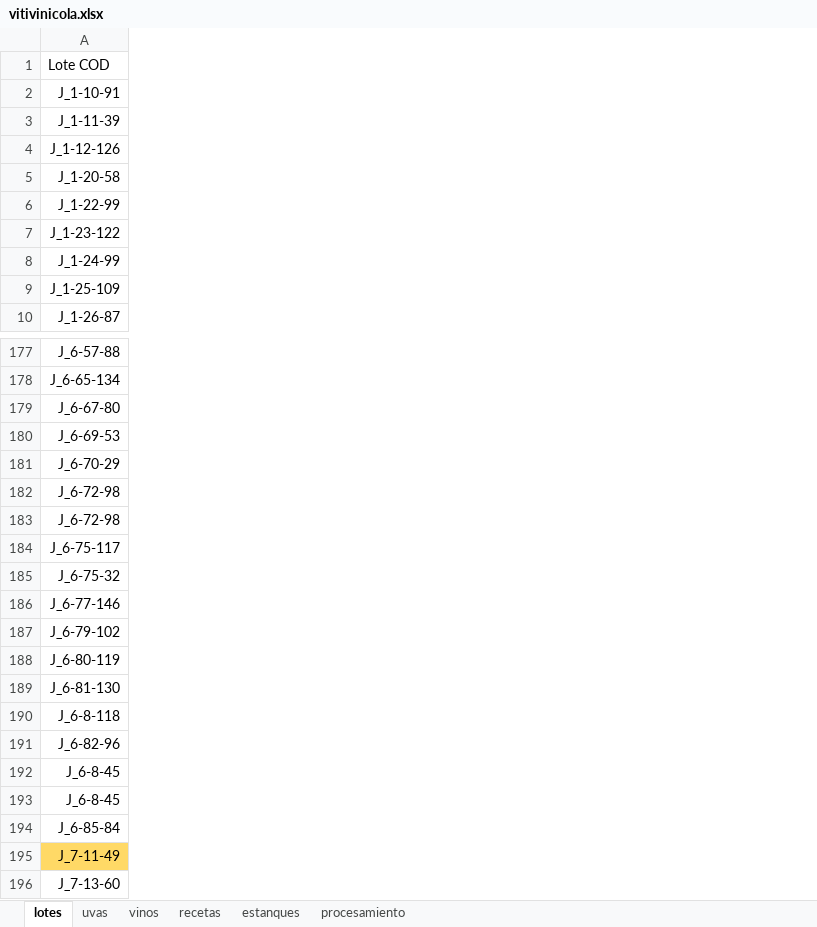
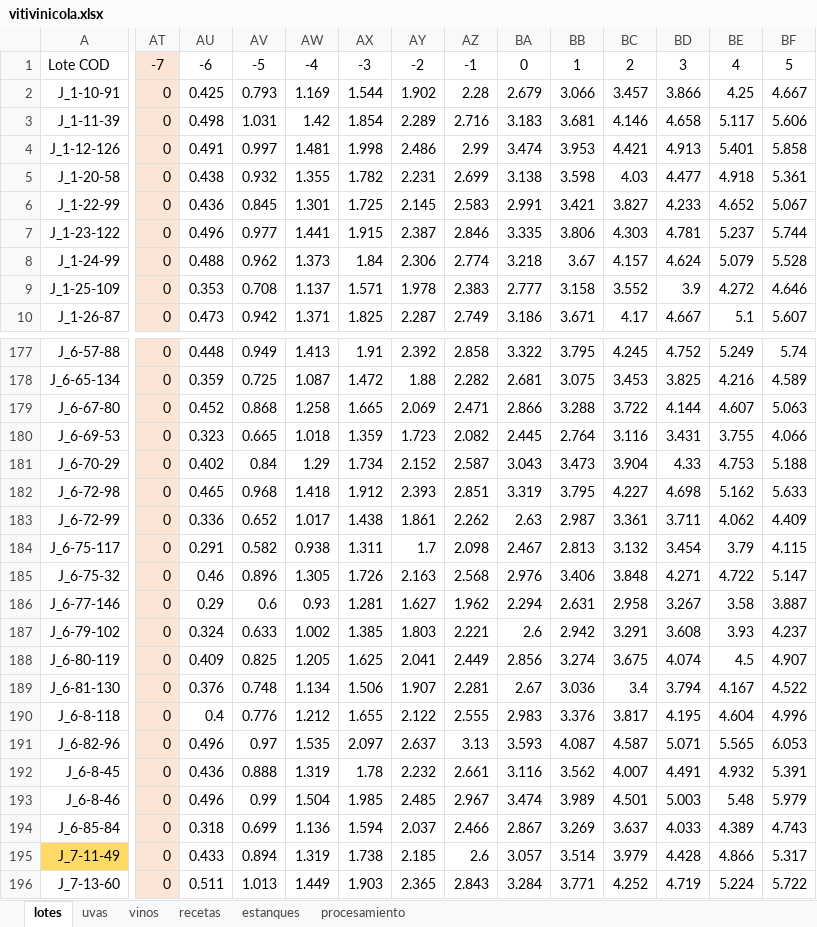
Before and after one commit to nfbalbontin/vitivinicola, an Excel workbook: docs/vitivinicola.xlsx, sheet lotes, drawn as a sheet; only a part is shown, gaps mark what is left out; values as stored, in another font and other column widths than the file's, no borders; the diff covers the shown part only; the diff names each change by its address in the sheet, - before the commit and + after, or states it on an @@ line.

```diff
--- a/docs/vitivinicola.xlsx (sheet lotes)
+++ b/docs/vitivinicola.xlsx (sheet lotes)
+column AT, rows 1-10: -7 | 0 | 0 | 0 | 0 | 0 | 0 | 0 | 0 | 0; rows 177-196: all 0
+column AU, rows 1-10: -6 | 0.425 | 0.498 | 0.491 | 0.438 | 0.436 | 0.496 | 0.488 | 0.353 | 0.473; rows 177-196: 0.448 | 0.359 | 0.452 | 0.323 | 0.402 | 0.465 | 0.336 | 0.291 | 0.46 | 0.29 | 0.324 | 0.409 | 0.376 | 0.4 | 0.496 | 0.436 | 0.496 | 0.318 | 0.433 | 0.511
+column AV, rows 1-10: -5 | 0.793 | 1.031 | 0.997 | 0.932 | 0.845 | 0.977 | 0.962 | 0.708 | 0.942; rows 177-196: 0.949 | 0.725 | 0.868 | 0.665 | 0.84 | 0.968 | 0.652 | 0.582 | 0.896 | 0.6 | 0.633 | 0.825 | 0.748 | 0.776 | 0.97 | 0.888 | 0.99 | 0.699 | 0.894 | 1.013
+column AW, rows 1-10: -4 | 1.169 | 1.42 | 1.481 | 1.355 | 1.301 | 1.441 | 1.373 | 1.137 | 1.371; rows 177-196: 1.413 | 1.087 | 1.258 | 1.018 | 1.29 | 1.418 | 1.017 | 0.938 | 1.305 | 0.93 | 1.002 | 1.205 | 1.134 | 1.212 | 1.535 | 1.319 | 1.504 | 1.136 | 1.319 | 1.449
+column AX, rows 1-10: -3 | 1.544 | 1.854 | 1.998 | 1.782 | 1.725 | 1.915 | 1.84 | 1.571 | 1.825; rows 177-196: 1.91 | 1.472 | 1.665 | 1.359 | 1.734 | 1.912 | 1.438 | 1.311 | 1.726 | 1.281 | 1.385 | 1.625 | 1.506 | 1.655 | 2.097 | 1.78 | 1.985 | 1.594 | 1.738 | 1.903
+column AY, rows 1-10: -2 | 1.902 | 2.289 | 2.486 | 2.231 | 2.145 | 2.387 | 2.306 | 1.978 | 2.287; rows 177-196: 2.392 | 1.88 | 2.069 | 1.723 | 2.152 | 2.393 | 1.861 | 1.7 | 2.163 | 1.627 | 1.803 | 2.041 | 1.907 | 2.122 | 2.637 | 2.232 | 2.485 | 2.037 | 2.185 | 2.365
+column AZ, rows 1-10: -1 | 2.28 | 2.716 | 2.99 | 2.699 | 2.583 | 2.846 | 2.774 | 2.383 | 2.749; rows 177-196: 2.858 | 2.282 | 2.471 | 2.082 | 2.587 | 2.851 | 2.262 | 2.098 | 2.568 | 1.962 | 2.221 | 2.449 | 2.281 | 2.555 | 3.13 | 2.661 | 2.967 | 2.466 | 2.6 | 2.843
+column BA, rows 1-10: 0 | 2.679 | 3.183 | 3.474 | 3.138 | 2.991 | 3.335 | 3.218 | 2.777 | 3.186; rows 177-196: 3.322 | 2.681 | 2.866 | 2.445 | 3.043 | 3.319 | 2.63 | 2.467 | 2.976 | 2.294 | 2.6 | 2.856 | 2.67 | 2.983 | 3.593 | 3.116 | 3.474 | 2.867 | 3.057 | 3.284
+column BB, rows 1-10: 1 | 3.066 | 3.681 | 3.953 | 3.598 | 3.421 | 3.806 | 3.67 | 3.158 | 3.671; rows 177-196: 3.795 | 3.075 | 3.288 | 2.764 | 3.473 | 3.795 | 2.987 | 2.813 | 3.406 | 2.631 | 2.942 | 3.274 | 3.036 | 3.376 | 4.087 | 3.562 | 3.989 | 3.269 | 3.514 | 3.771
+column BC, rows 1-10: 2 | 3.457 | 4.146 | 4.421 | 4.03 | 3.827 | 4.303 | 4.157 | 3.552 | 4.17; rows 177-196: 4.245 | 3.453 | 3.722 | 3.116 | 3.904 | 4.227 | 3.361 | 3.132 | 3.848 | 2.958 | 3.291 | 3.675 | 3.4 | 3.817 | 4.587 | 4.007 | 4.501 | 3.637 | 3.979 | 4.252
+column BD, rows 1-10: 3 | 3.866 | 4.658 | 4.913 | 4.477 | 4.233 | 4.781 | 4.624 | 3.9 | 4.667; rows 177-196: 4.752 | 3.825 | 4.144 | 3.431 | 4.33 | 4.698 | 3.711 | 3.454 | 4.271 | 3.267 | 3.608 | 4.074 | 3.794 | 4.195 | 5.071 | 4.491 | 5.003 | 4.033 | 4.428 | 4.719
+column BE, rows 1-10: 4 | 4.25 | 5.117 | 5.401 | 4.918 | 4.652 | 5.237 | 5.079 | 4.272 | 5.1; rows 177-196: 5.249 | 4.216 | 4.607 | 3.755 | 4.753 | 5.162 | 4.062 | 3.79 | 4.722 | 3.58 | 3.93 | 4.5 | 4.167 | 4.604 | 5.565 | 4.932 | 5.48 | 4.389 | 4.866 | 5.224
+column BF, rows 1-10: 5 | 4.667 | 5.606 | 5.858 | 5.361 | 5.067 | 5.744 | 5.528 | 4.646 | 5.607; rows 177-196: 5.74 | 4.589 | 5.063 | 4.066 | 5.188 | 5.633 | 4.409 | 4.115 | 5.147 | 3.887 | 4.237 | 4.907 | 4.522 | 4.996 | 6.053 | 5.391 | 5.979 | 4.743 | 5.317 | 5.722
-A183: J_6-72-98
+A183: J_6-72-99
-A193: J_6-8-45
+A193: J_6-8-46
```
Also changed, not shown: 2 added columns elsewhere in this sheet, docs/resultados_lotes.xlsx, docs/resultados_receta.xlsx, 7 other files.
